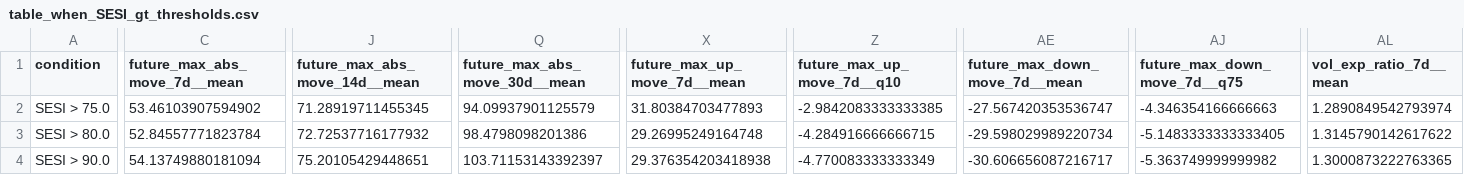
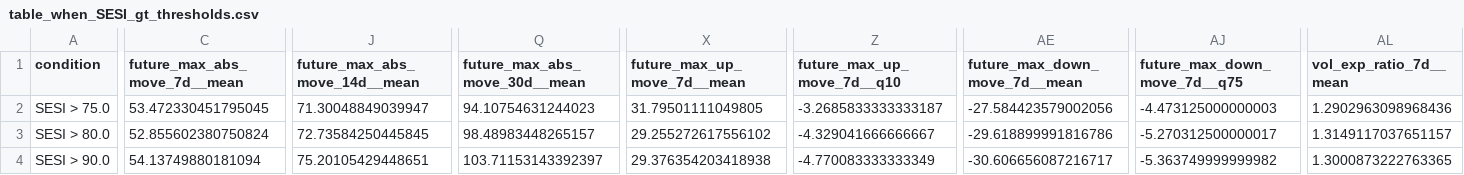
Before and after one commit to getparagua/paragua-sesi, a CSV file: assets/validation/table_when_SESI_gt_thresholds.csv, drawn as a sheet; only a part is shown, gaps mark what is left out; the diff covers the shown part only; the diff names each change by its address in the sheet, - before the commit and + after, or states it on an @@ line.

```diff
--- a/assets/validation/table_when_SESI_gt_thresholds.csv
+++ b/assets/validation/table_when_SESI_gt_thresholds.csv
-C2 (future_max_abs_move_7d__mean): 53.46103907594902
+C2 (future_max_abs_move_7d__mean): 53.472330451795045
-J2 (future_max_abs_move_14d__mean): 71.28919711455345
+J2 (future_max_abs_move_14d__mean): 71.30048849039947
-Q2 (future_max_abs_move_30d__mean): 94.09937901125579
+Q2 (future_max_abs_move_30d__mean): 94.10754631244023
-X2 (future_max_up_move_7d__mean): 31.80384703477893
+X2 (future_max_up_move_7d__mean): 31.79501111049805
-Z2 (future_max_up_move_7d__q10): -2.9842083333333385
+Z2 (future_max_up_move_7d__q10): -3.2685833333333187
-AE2 (future_max_down_move_7d__mean): -27.567420353536747
+AE2 (future_max_down_move_7d__mean): -27.584423579002056
-AJ2 (future_max_down_move_7d__q75): -4.346354166666663
+AJ2 (future_max_down_move_7d__q75): -4.473125000000003
-AL2 (vol_exp_ratio_7d__mean): 1.2890849542793974
+AL2 (vol_exp_ratio_7d__mean): 1.2902963098968436
-C3 (future_max_abs_move_7d__mean): 52.84557771823784
+C3 (future_max_abs_move_7d__mean): 52.855602380750824
-J3 (future_max_abs_move_14d__mean): 72.72537716177932
+J3 (future_max_abs_move_14d__mean): 72.73584250445845
-Q3 (future_max_abs_move_30d__mean): 98.4798098201386
+Q3 (future_max_abs_move_30d__mean): 98.48983448265157
-X3 (future_max_up_move_7d__mean): 29.26995249164748
+X3 (future_max_up_move_7d__mean): 29.255272617556102
-Z3 (future_max_up_move_7d__q10): -4.284916666666715
+Z3 (future_max_up_move_7d__q10): -4.329041666666667
-AE3 (future_max_down_move_7d__mean): -29.598029989220734
+AE3 (future_max_down_move_7d__mean): -29.618899991816786
-AJ3 (future_max_down_move_7d__q75): -5.1483333333333405
+AJ3 (future_max_down_move_7d__q75): -5.270312500000017
-AL3 (vol_exp_ratio_7d__mean): 1.3145790142617622
+AL3 (vol_exp_ratio_7d__mean): 1.3149117037651157
```
Also changed, not shown: 3 edited cells elsewhere in this file, assets/validation/lead_lag_corr_SESI_vs_vol7d.csv, assets/validation/quadrants_summary.csv, 6 other files.
